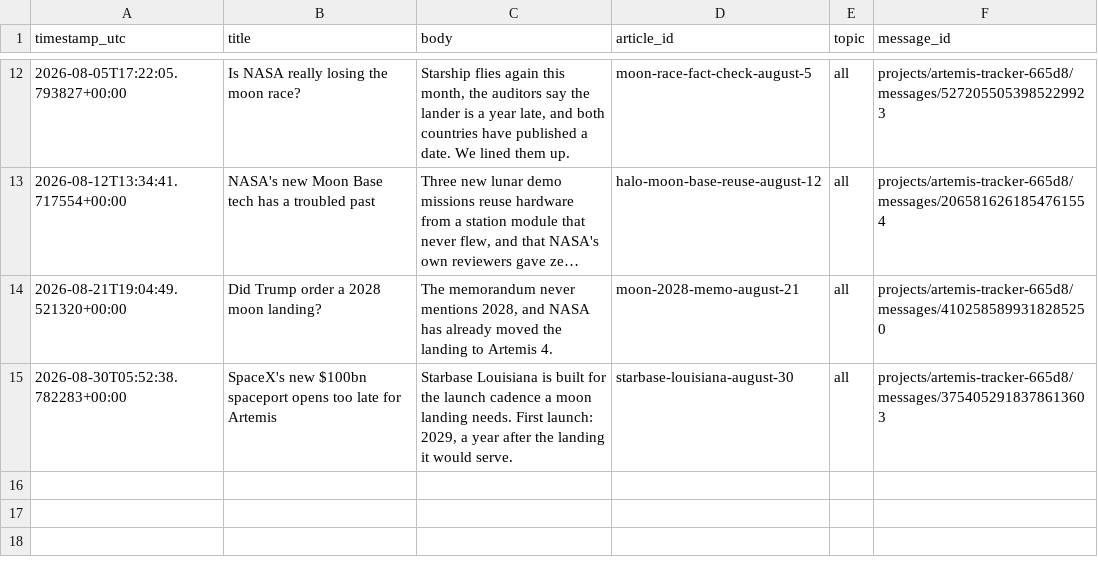
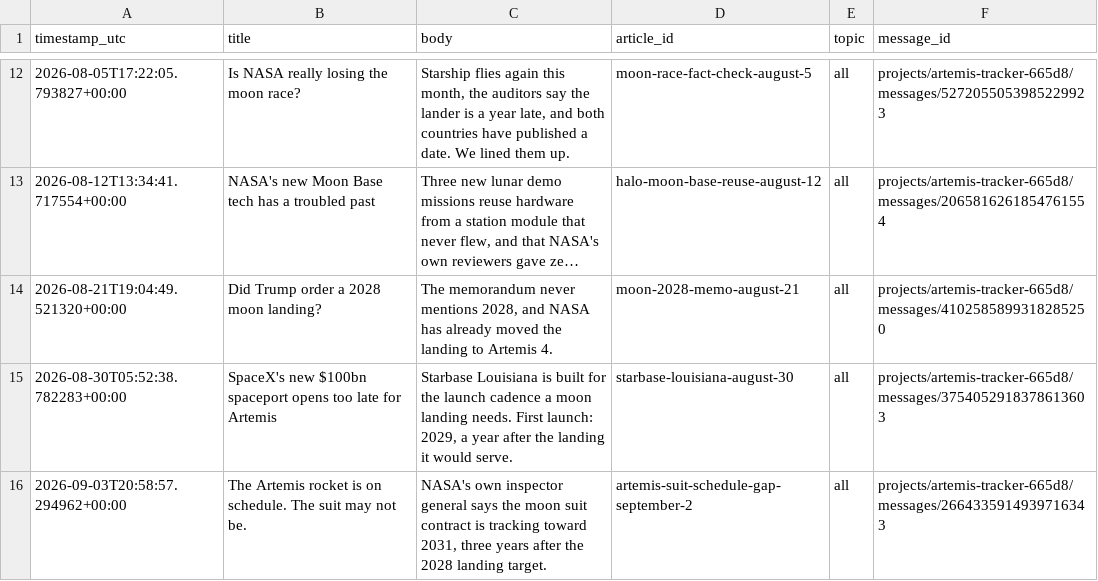
Before and after one commit to grandmasterjc/artemis2-config, a CSV file: state/push_history.csv, drawn as a sheet; only a part is shown, gaps mark what is left out; long unchanged cells end in …; the diff names each change by its address in the sheet, - before the commit and + after, or states it on an @@ line.

Commit message:
Log publish: artemis-suit-schedule-gap-september-2

```diff
--- a/state/push_history.csv
+++ b/state/push_history.csv
+row 16: 2026-09-03T20:58:57.294962+00:00 | The Artemis rocket is on schedule. The suit may not be. | NASA's own inspector general says the moon suit contract is tracking toward 2031, three years after the 2028 landing target. | artemis-suit-schedule-gap-september-2 | all | projects/artemis-tracker-665d8/messages/2664335914939716343
```
Also changed, not shown: state/social_post_history.csv, 2 other files.
